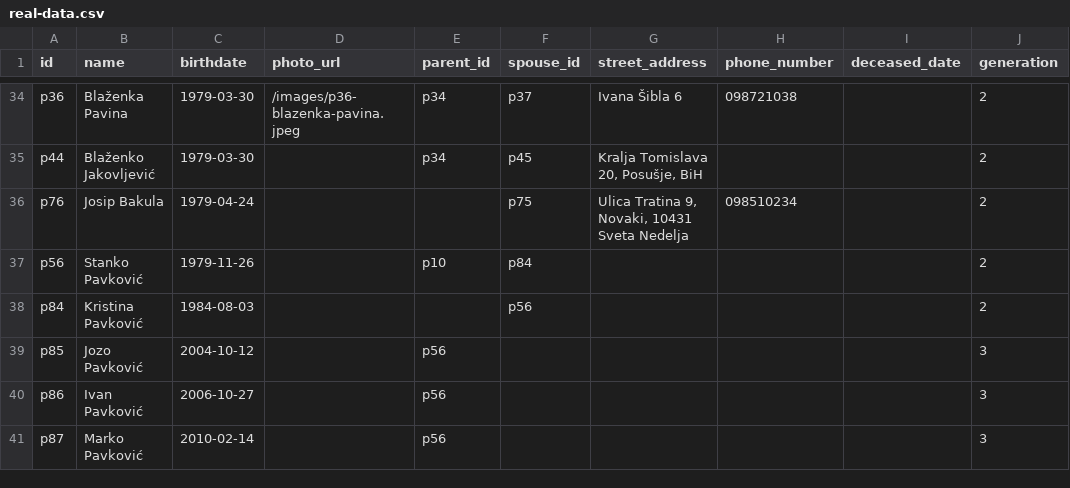
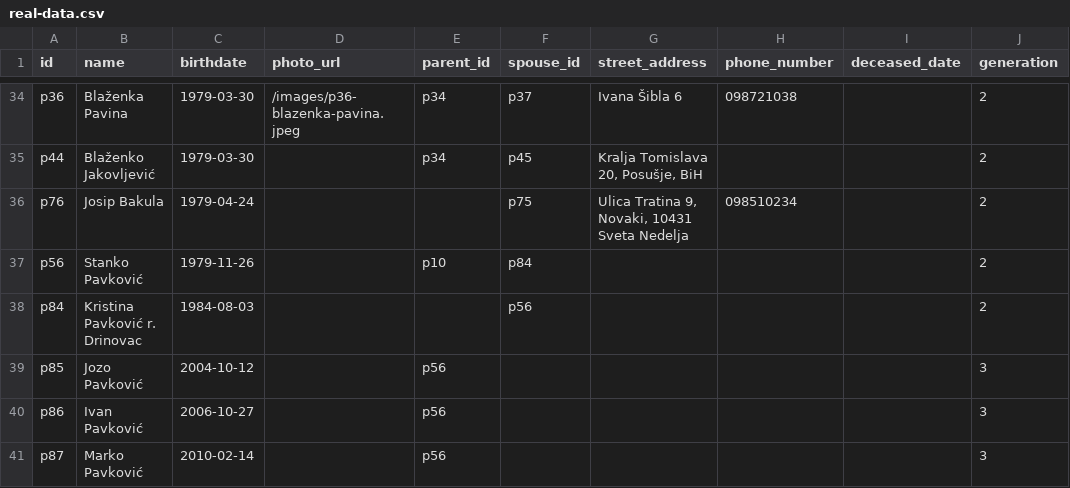
Before and after one commit to abarisic86/obiteljsko-stablo, a CSV file: public/real-data.csv, drawn as a sheet; only a part is shown, gaps mark what is left out.

Commit message:
r. Drinovac

```diff
--- a/public/real-data.csv
+++ b/public/real-data.csv
@@ -37,3 +37,3 @@ p76,Josip Bakula,1979-04-24,,,p75,"Ulica Tratina 9, Novaki, 10431 Sveta Nedelja"
 p56,Stanko Pavković,1979-11-26,,p10,p84,,,,2
-p84,Kristina Pavković,1984-08-03,,,p56,,,,2
+p84,Kristina Pavković r. Drinovac,1984-08-03,,,p56,,,,2
 p85,Jozo Pavković,2004-10-12,,p56,,,,,3
```
